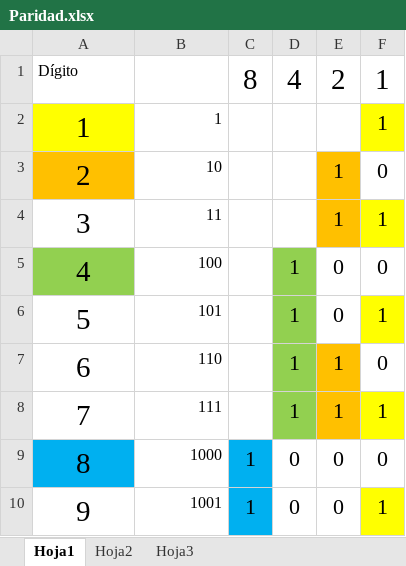
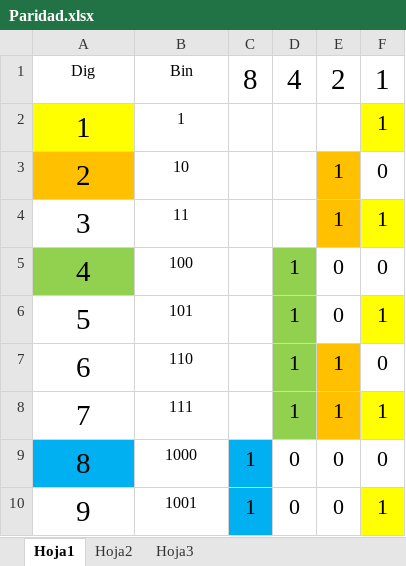
Before and after one commit to zherar7ordoya/AP6, an Excel workbook: [TEC]/#09 Entramado Errores/Paridad.xlsx, sheet Hoja1, drawn as a sheet; values as stored, in another font and other column widths than the file's, no borders; the diff names each change by its address in the sheet, - before the commit and + after, or states it on an @@ line.

```diff
--- a/[TEC]/#09 Entramado Errores/Paridad.xlsx (sheet Hoja1)
+++ b/[TEC]/#09 Entramado Errores/Paridad.xlsx (sheet Hoja1)
-A1: Dígito
+A1: Dig
-A1 alignment: left
+A1 alignment: center
-B1: (empty)
+B1: Bin
-B2:B10 alignment: right
+B2:B10 alignment: center
```
Also changed, not shown: 58 other files.
